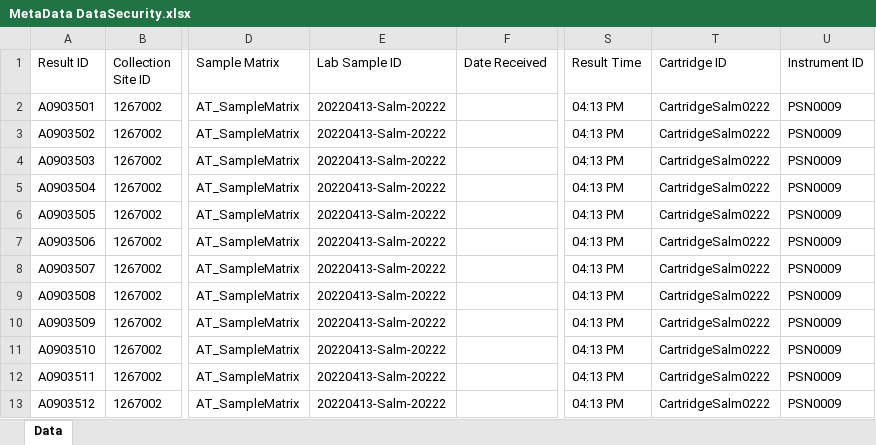
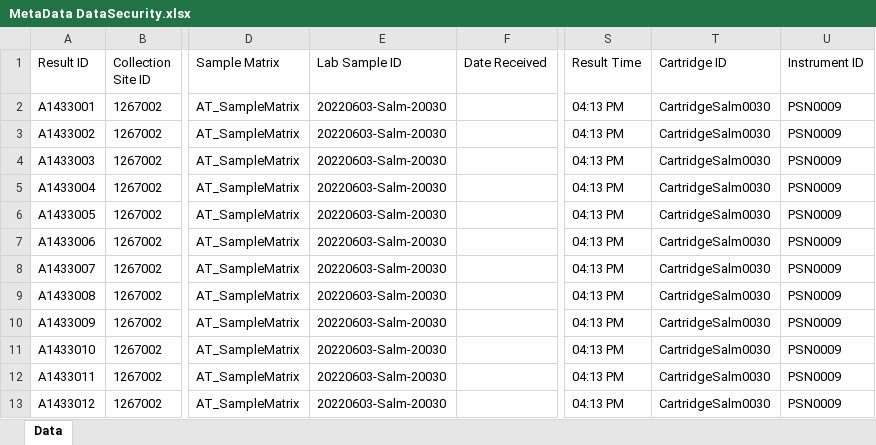
Before and after one commit to KasuriT/Amazon-Assignment, an Excel workbook: Excel/MetaData DataSecurity.xlsx, sheet Data, drawn as a sheet; only a part is shown, gaps mark what is left out; values as stored, in another font and other column widths than the file's, no borders; the diff names each change by its address in the sheet, - before the commit and + after, or states it on an @@ line.

```diff
--- a/Excel/MetaData DataSecurity.xlsx (sheet Data)
+++ b/Excel/MetaData DataSecurity.xlsx (sheet Data)
-A2 (Result ID): A0903501
+A2 (Result ID): A1433001
-E2:E13 (Lab Sample ID): 20220413-Salm-20222
+E2:E13 (Lab Sample ID): 20220603-Salm-20030
-T2:T13 (Cartridge ID): CartridgeSalm0222
+T2:T13 (Cartridge ID): CartridgeSalm0030
-A3 (Result ID): A0903502
+A3 (Result ID): A1433002
-A4 (Result ID): A0903503
+A4 (Result ID): A1433003
-A5 (Result ID): A0903504
+A5 (Result ID): A1433004
-A6 (Result ID): A0903505
+A6 (Result ID): A1433005
-A7 (Result ID): A0903506
+A7 (Result ID): A1433006
-A8 (Result ID): A0903507
+A8 (Result ID): A1433007
-A9 (Result ID): A0903508
+A9 (Result ID): A1433008
-A10 (Result ID): A0903509
+A10 (Result ID): A1433009
-A11 (Result ID): A0903510
+A11 (Result ID): A1433010
-A12 (Result ID): A0903511
+A12 (Result ID): A1433011
-A13 (Result ID): A0903512
+A13 (Result ID): A1433012
```
Also changed, not shown: BulkSiteUpload/BulkSiteTemplate.xlsx, Excel/Flock Metadata.xlsx, 56 other files.
